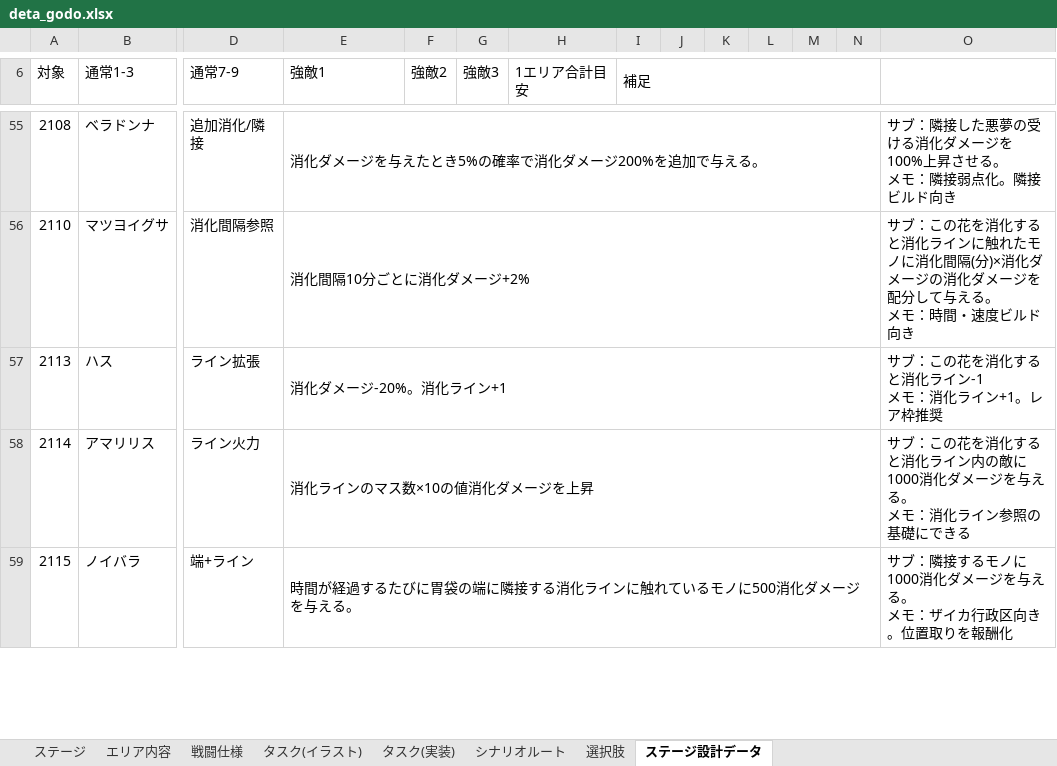
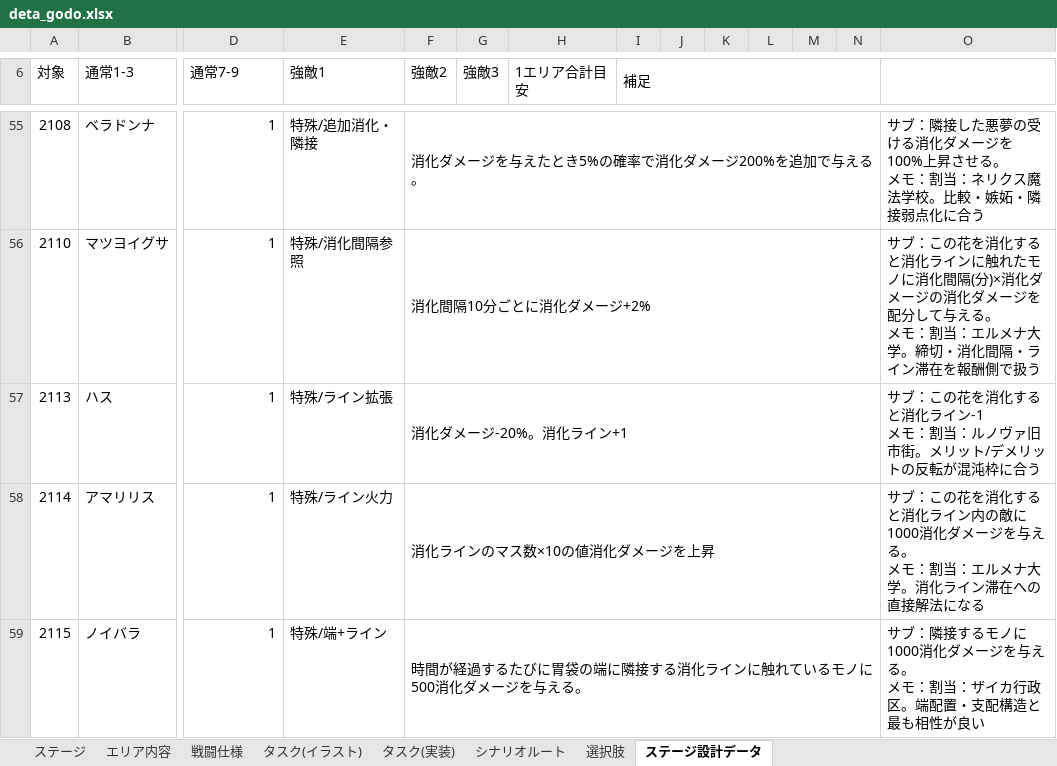
Before and after one commit to rainrumi/GJGJ_2605, an Excel workbook: resource/deta_godo.xlsx, sheet ステージ設計データ, drawn as a sheet; only a part is shown, gaps mark what is left out; values as stored, in another font and other column widths than the file's, no cell formats; conditional formats not drawn; ↵ is a line break in a cell; the diff covers the shown part only; the diff names each change by its address in the sheet, - before the commit and + after, or states it on an @@ line.

```diff
--- a/resource/deta_godo.xlsx (sheet ステージ設計データ)
+++ b/resource/deta_godo.xlsx (sheet ステージ設計データ)
-D55 (通常7-9): 追加消化/隣接
+D55 (通常7-9): 1
-E55 (強敵1): 消化ダメージを与えたとき5%の確率で消化ダメージ200%を追加で与える。
+E55 (強敵1): 特殊/追加消化・隣接
-E55:N55 merged
-F55 (強敵2): (empty)
+F55 (強敵2): 消化ダメージを与えたとき5%の確率で消化ダメージ200%を追加で与える。
+F55:N55 merged
-O55: …メモ：隣接弱点化。隣接ビルド向き
+O55: …メモ：割当：ネリクス魔法学校。比較・嫉妬・隣接弱点化に合う
-D56 (通常7-9): 消化間隔参照
+D56 (通常7-9): 1
-E56 (強敵1): 消化間隔10分ごとに消化ダメージ+2%
+E56 (強敵1): 特殊/消化間隔参照
-E56:N56 merged
-F56 (強敵2): (empty)
+F56 (強敵2): 消化間隔10分ごとに消化ダメージ+2%
+F56:N56 merged
-O56: …メモ：時間・速度ビルド向き
+O56: …メモ：割当：エルメナ大学。締切・消化間隔・ライン滞在を報酬側で扱う
-D57 (通常7-9): ライン拡張
+D57 (通常7-9): 1
-E57 (強敵1): 消化ダメージ-20%。消化ライン+1
+E57 (強敵1): 特殊/ライン拡張
-E57:N57 merged
-F57 (強敵2): (empty)
+F57 (強敵2): 消化ダメージ-20%。消化ライン+1
+F57:N57 merged
-O57: サブ：この花を消化すると消化ライン-1 ↵ メモ：消化ライン+1。レア枠推奨
+O57: サブ：この花を消化すると消化ライン-1 ↵ メモ：割当：ルノヴァ旧市街。メリット/デメリットの反転が混沌枠に合う
-D58 (通常7-9): ライン火力
+D58 (通常7-9): 1
-E58 (強敵1): 消化ラインのマス数×10の値消化ダメージを上昇
+E58 (強敵1): 特殊/ライン火力
-E58:N58 merged
-F58 (強敵2): (empty)
+F58 (強敵2): 消化ラインのマス数×10の値消化ダメージを上昇
+F58:N58 merged
-O58: …メモ：消化ライン参照の基礎にできる
+O58: …メモ：割当：エルメナ大学。消化ライン滞在への直接解法になる
-D59 (通常7-9): 端+ライン
+D59 (通常7-9): 1
-E59 (強敵1): 時間が経過するたびに胃袋の端に隣接する消化ラインに触れているモノに500消化ダメージを与える。
+E59 (強敵1): 特殊/端+ライン
-E59:N59 merged
-F59 (強敵2): (empty)
+F59 (強敵2): 時間が経過するたびに胃袋の端に隣接する消化ラインに触れているモノに500消化ダメージを与える。
+F59:N59 merged
-O59: …メモ：ザイカ行政区向き。位置取りを報酬化
+O59: …メモ：割当：ザイカ行政区。端配置・支配構造と最も相性が良い
```
Also changed, not shown: 493 edited cells and merged cells elsewhere in this sheet, sheet ステージ, sheet シナリオルート, cell formats, 1 other file.
